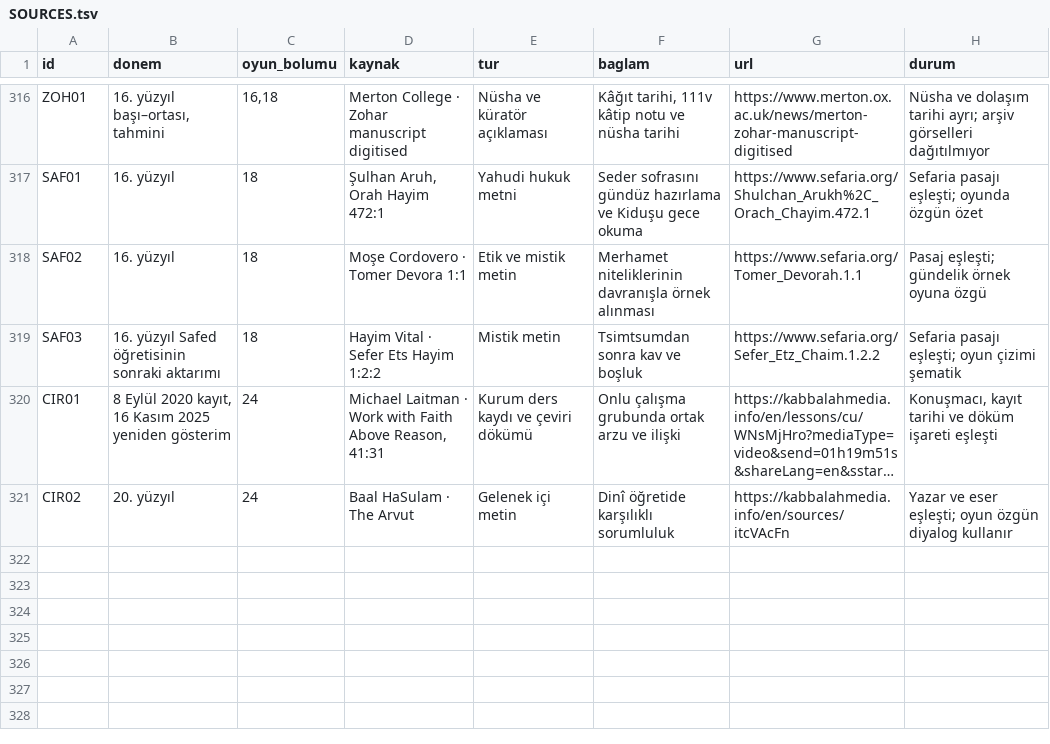
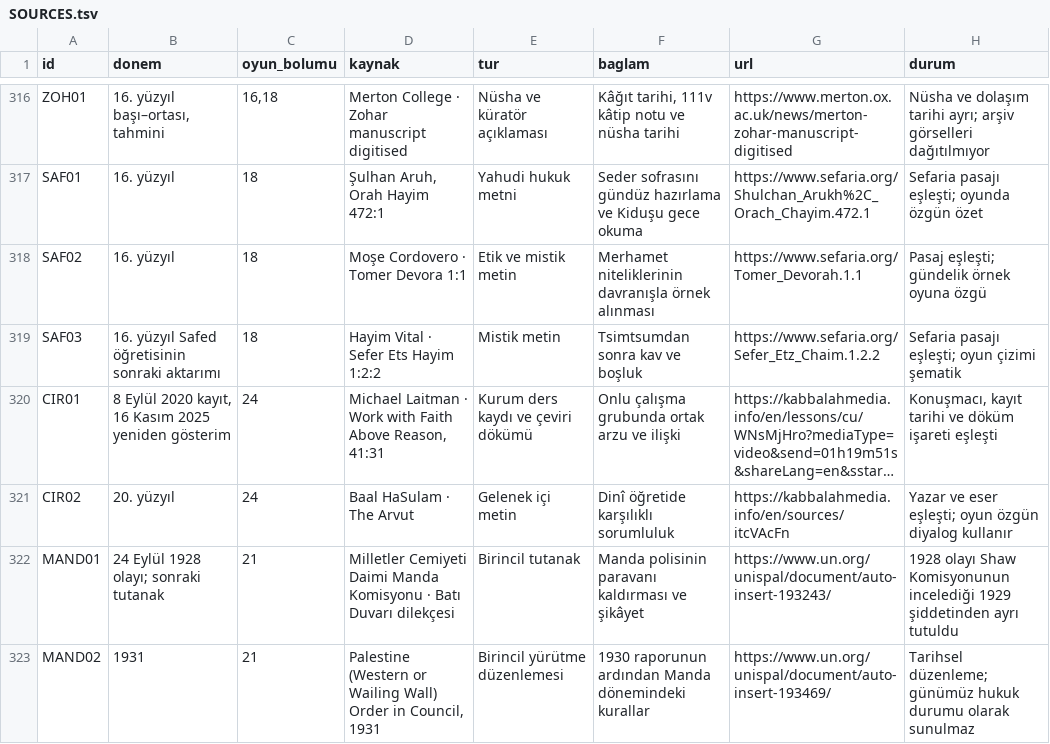
Before and after one commit to kaansavukduran/wall, a TSV file: docs/SOURCES.tsv, drawn as a sheet; only a part is shown, gaps mark what is left out; long unchanged cells end in …; the diff names each change by its address in the sheet, - before the commit and + after, or states it on an @@ line.

Commit message:
Open Qumran scrolls and map Mandate-era Wall access

```diff
--- a/docs/SOURCES.tsv
+++ b/docs/SOURCES.tsv
+row 322: MAND01 | 24 Eylül 1928 olayı; sonraki tutanak | 21 | Milletler Cemiyeti Daimi Manda Komisyonu · Batı Duvarı dilekçesi | Birincil tutanak | Manda polisinin paravanı kaldırması ve şikâyet | https://www.un.org/unispal/document/auto-insert-193243/ | 1928 olayı Shaw Komisyonunun incelediği 1929 şiddetinden ayrı tutuldu
+row 323: MAND02 | 1931 | 21 | Palestine (Western or Wailing Wall) Order in Council, 1931 | Birincil yürütme düzenlemesi | 1930 raporunun ardından Manda dönemindeki kurallar | https://www.un.org/unispal/document/auto-insert-193469/ | Tarihsel düzenleme; günümüz hukuk durumu olarak sunulmaz
```
Also changed, not shown: 11 other files.
